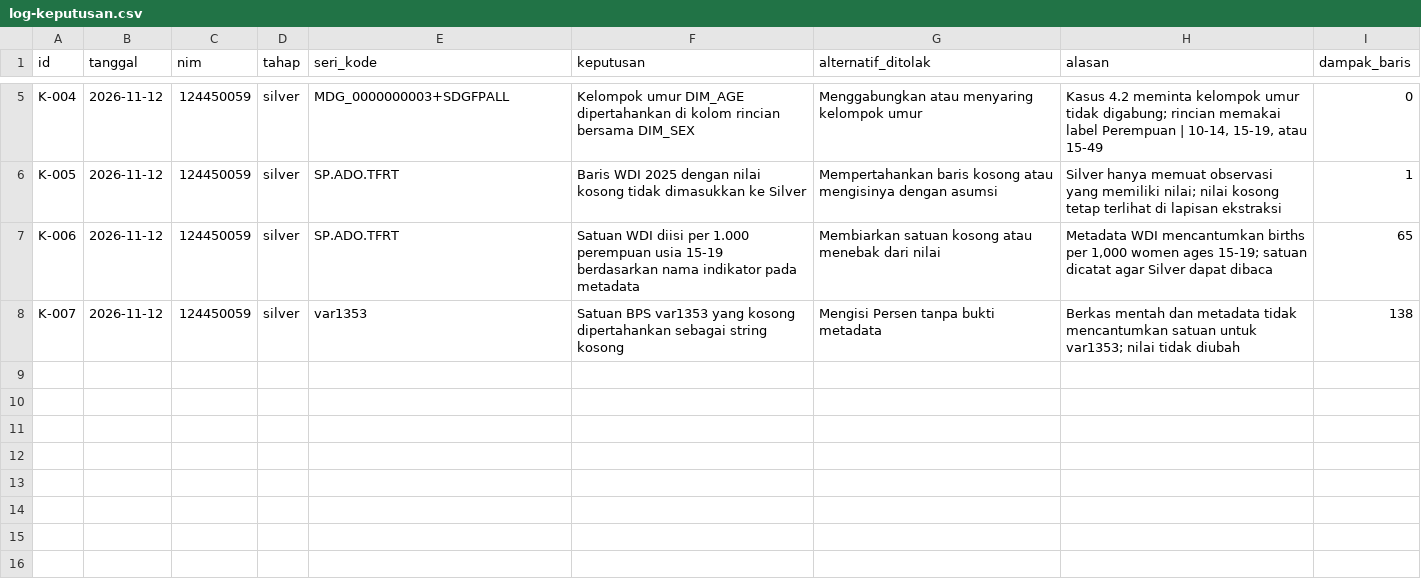
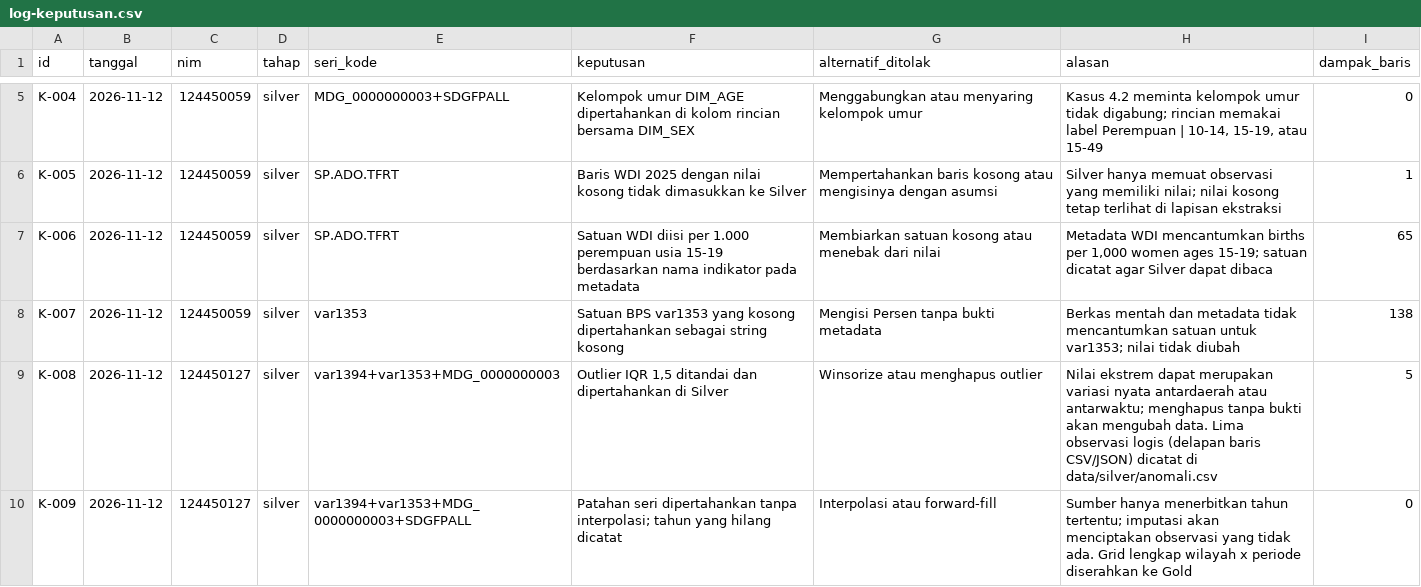
Before and after one commit to indahjuliamawarpratiwi/capstone-dw-kelompok-03, a CSV file: log-keputusan.csv, drawn as a sheet; only a part is shown, gaps mark what is left out.

Commit message:
feat(sprint-1): lengkapi profil anomali dan metrik anggota

```diff
--- a/log-keputusan.csv
+++ b/log-keputusan.csv
@@ -8 +8,3 @@ K-006,2026-11-12,124450059,silver,SP.ADO.TFRT,"Satuan WDI diisi per 1.000 peremp
 K-007,2026-11-12,124450059,silver,var1353,"Satuan BPS var1353 yang kosong dipertahankan sebagai string kosong","Mengisi Persen tanpa bukti metadata","Berkas mentah dan metadata tidak mencantumkan satuan untuk var1353; nilai tidak diubah",138
+K-008,2026-11-12,124450127,silver,var1394+var1353+MDG_0000000003,"Outlier IQR 1,5 ditandai dan dipertahankan di Silver","Winsorize atau menghapus outlier","Nilai ekstrem dapat merupakan variasi nyata antardaerah atau antarwaktu; menghapus tanpa bukti akan mengubah data. Lima observasi logis (delapan baris CSV/JSON) dicatat di data/silver/anomali.csv",5
+K-009,2026-11-12,124450127,silver,var1394+var1353+MDG_0000000003+SDGFPALL,"Patahan seri dipertahankan tanpa interpolasi; tahun yang hilang dicatat","Interpolasi atau forward-fill","Sumber hanya menerbitkan tahun tertentu; imputasi akan menciptakan observasi yang tidak ada. Grid lengkap wilayah x periode diserahkan ke Gold",0
```
Also changed, not shown: 14 other files.
